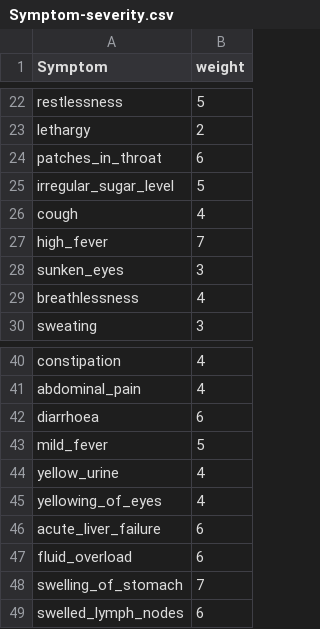
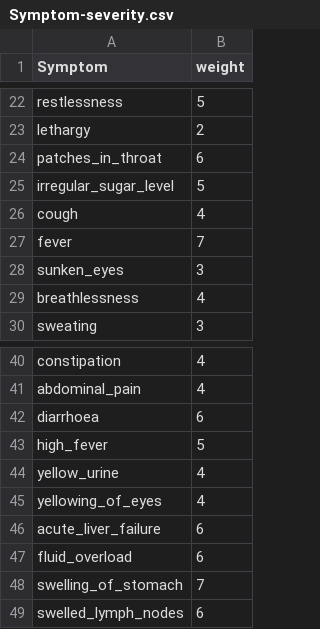
Before and after one commit to gprendi/StartHack_Microsoft, a CSV file: datasets/Symptom-severity.csv, drawn as a sheet; only a part is shown, gaps mark what is left out.

```diff
--- a/datasets/Symptom-severity.csv
+++ b/datasets/Symptom-severity.csv
@@ -26,3 +26,3 @@ irregular_sugar_level,5
 cough,4
-high_fever,7
+fever,7
 sunken_eyes,3
@@ -42,3 +42,3 @@ abdominal_pain,4
 diarrhoea,6
-mild_fever,5
+high_fever,5
 yellow_urine,4
```
Also changed, not shown: 4 other files.
